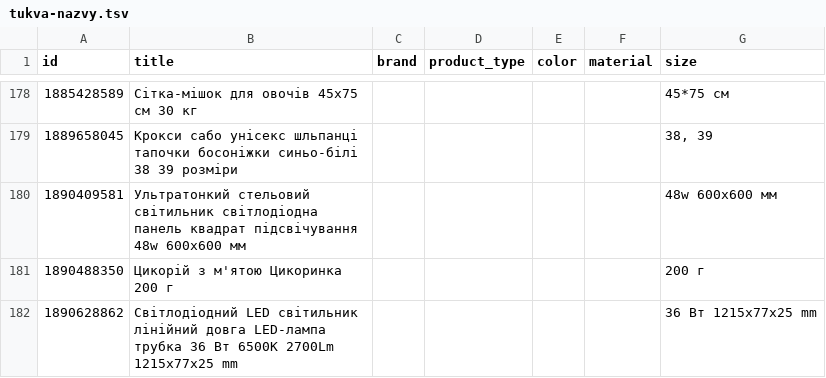
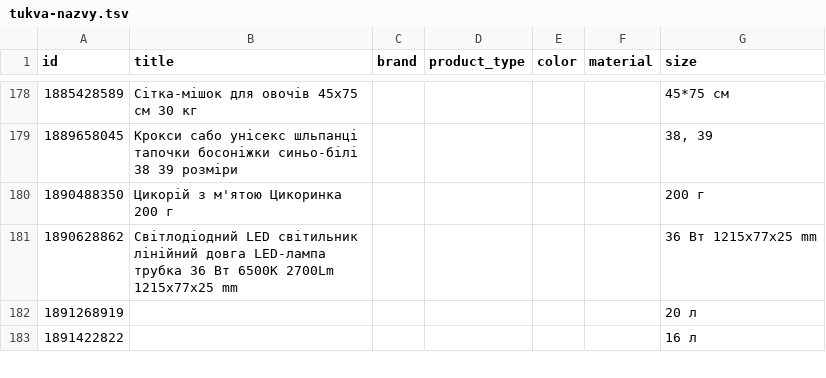
Before and after one commit to enagrosvit-beep/pub, a TSV file: feeds/tukva-nazvy.tsv, drawn as a sheet; only a part is shown, gaps mark what is left out; the shorter side is filled out with more unchanged rows; the diff covers the shown part only.

```diff
--- a/feeds/tukva-nazvy.tsv
+++ b/feeds/tukva-nazvy.tsv
@@ -179,3 +179,2 @@ id	title	brand	product_type	color	material	size
 1889658045	Крокси сабо унісекс шльпанці тапочки босоніжки синьо-білі 38 39 розміри					38, 39
-1890409581	Ультратонкий стельовий світильник світлодіодна панель квадрат підсвічування 48w 600x600 мм					48w 600x600 мм
 1890488350	Цикорій з м'ятою Цикоринка 200 г					200 г
```
Also changed, not shown: 10 removed rows elsewhere in this file.
